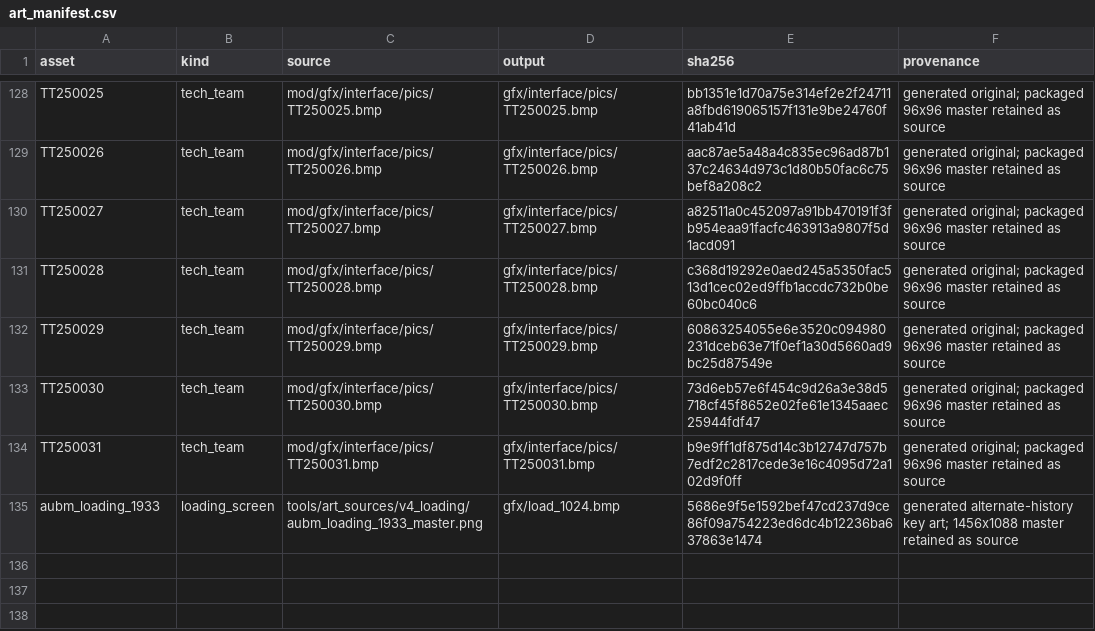
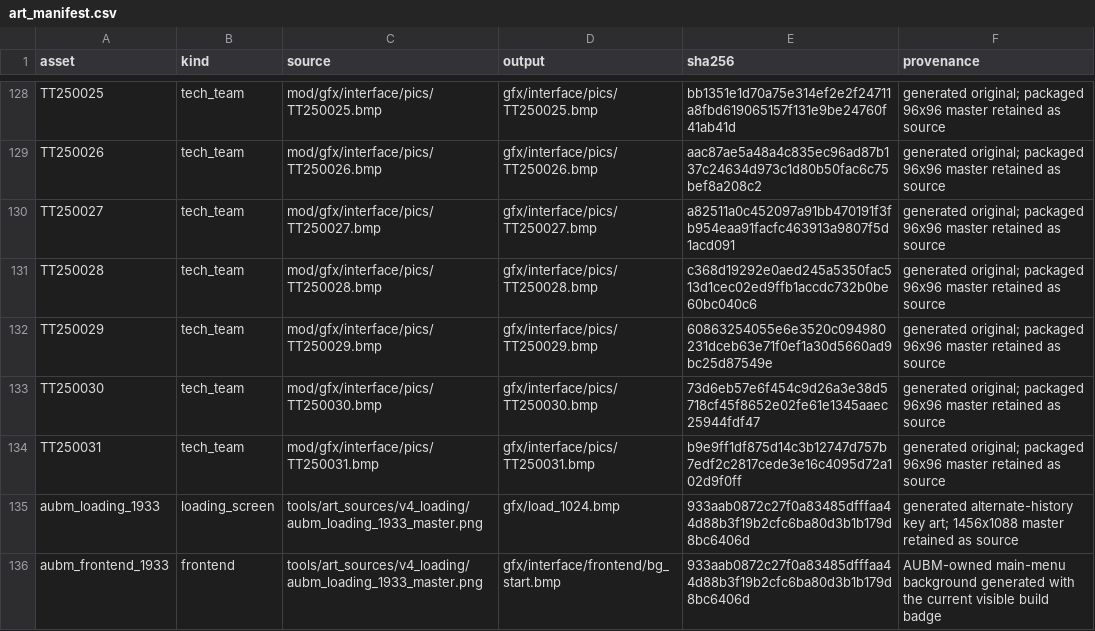
Before and after one commit to mohsinfd/a-union-before-midnight, a CSV file: docs/art_manifest.csv, drawn as a sheet; only a part is shown, gaps mark what is left out.

Commit message:
Release Alpha 25 with visible build identity

```diff
--- a/docs/art_manifest.csv
+++ b/docs/art_manifest.csv
@@ -134,2 +134,3 @@ TT250030,tech_team,mod/gfx/interface/pics/TT250030.bmp,gfx/interface/pics/TT2500
 TT250031,tech_team,mod/gfx/interface/pics/TT250031.bmp,gfx/interface/pics/TT250031.bmp,b9e9ff1df875d14c3b12747d757b7edf2c2817cede3e16c4095d72a102d9f0ff,generated original; packaged 96x96 master retained as source
-aubm_loading_1933,loading_screen,tools/art_sources/v4_loading/aubm_loading_1933_master.png,gfx/load_1024.bmp,5686e9f5e1592bef47cd237d9ce86f09a754223ed6dc4b12236ba637863e1474,generated alternate-history key art; 1456x1088 master retained as source
+aubm_loading_1933,loading_screen,tools/art_sources/v4_loading/aubm_loading_1933_master.png,gfx/load_1024.bmp,933aab0872c27f0a83485dfffaa44d88b3f19b2cfc6ba80d3b1b179d8bc6406d,generated alternate-history key art; 1456x1088 master retained as source
+aubm_frontend_1933,frontend,tools/art_sources/v4_loading/aubm_loading_1933_master.png,gfx/interface/frontend/bg_start.bmp,933aab0872c27f0a83485dfffaa44d88b3f19b2cfc6ba80d3b1b179d8bc6406d,AUBM-owned main-menu background generated with the current visible build badge
```
Also changed, not shown: 14 other files.
